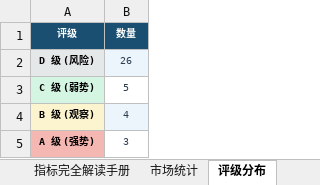
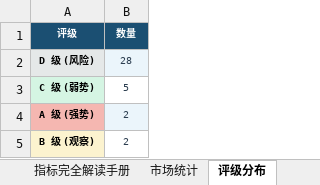
Before and after one commit to gaoyouxiaochao/stock-scanner-v79, an Excel workbook: results/latest.xlsx, sheet 评级分布, drawn as a sheet; values as stored, in another font and other column widths than the file's, no borders; removed rows and columns are numbered as before the commit, all else as after; the diff names each change by its address in the sheet, - before the commit and + after, or states it on an @@ line.

```diff
--- a/results/latest.xlsx (sheet 评级分布)
+++ b/results/latest.xlsx (sheet 评级分布)
-B2 (数量): 26
+B2 (数量): 28
-row 4: B 级 (观察) | 4
-B4 (数量): 3
+B4 (数量): 2
-B4 fill: none
+B4 fill: #EBF5FB
+row 5: B 级 (观察) | 2
```
Also changed, not shown: sheet 股票扫描结果, sheet 一页纸决策, sheet 信号预警, sheet 今日放量Top20, sheet 市场统计, sheet 错误记录, 1 other file.
